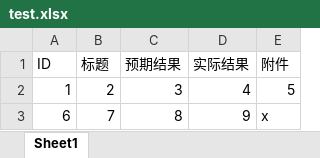
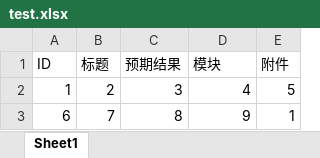
Before and after one commit to reynold2/testtool, an Excel workbook: webtool/sql/test.xlsx, sheet Sheet1, drawn as a sheet; values as stored, in another font and other column widths than the file's, no borders; the diff names each change by its address in the sheet, - before the commit and + after, or states it on an @@ line.

```diff
--- a/webtool/sql/test.xlsx (sheet Sheet1)
+++ b/webtool/sql/test.xlsx (sheet Sheet1)
-D1: 实际结果
+D1: 模块
-E3 (附件): x
+E3 (附件): 1
```
Also changed, not shown: 2 other files.
